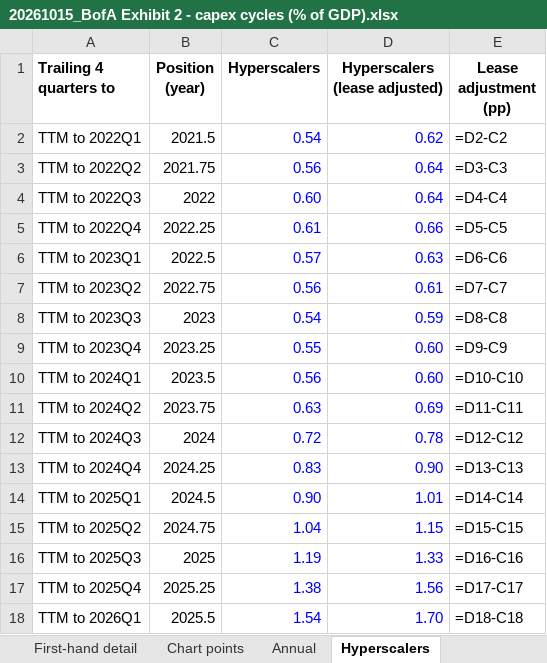
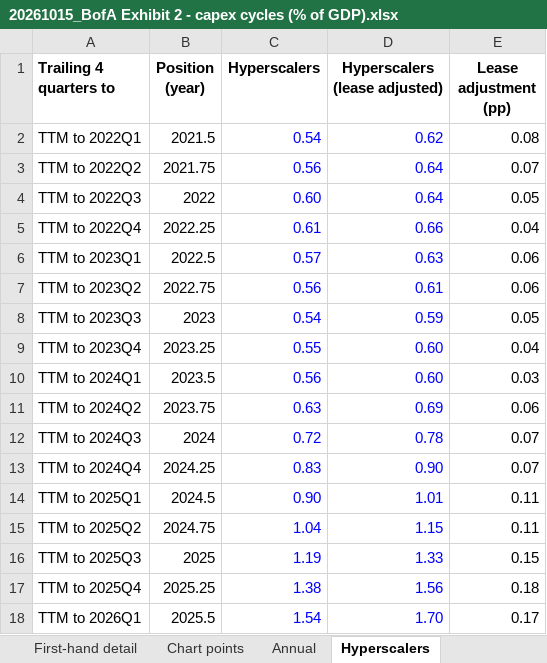
Before and after one commit to Kevin19980730/ai-adoption-monitor, an Excel workbook: bofa-capex-cycles/20261015_BofA Exhibit 2 - capex cycles (% of GDP).xlsx, sheet Hyperscalers, drawn as a sheet; values as stored, in another font and other column widths than the file's, no borders; formulas without a stored value are shown as written; table styles not drawn; the diff names each change by its address in the sheet, - before the commit and + after, or states it on an @@ line.

```diff
--- a/bofa-capex-cycles/20261015_BofA Exhibit 2 - capex cycles (% of GDP).xlsx (sheet Hyperscalers)
+++ b/bofa-capex-cycles/20261015_BofA Exhibit 2 - capex cycles (% of GDP).xlsx (sheet Hyperscalers)
-E2 (Lease adjustment (pp)): =D2-C2
+E2 (Lease adjustment (pp)): 0.08
-E3 (Lease adjustment (pp)): =D3-C3
+E3 (Lease adjustment (pp)): 0.07
-E4 (Lease adjustment (pp)): =D4-C4
+E4 (Lease adjustment (pp)): 0.05
-E5 (Lease adjustment (pp)): =D5-C5
+E5 (Lease adjustment (pp)): 0.04
-E6 (Lease adjustment (pp)): =D6-C6
+E6 (Lease adjustment (pp)): 0.06
-E7 (Lease adjustment (pp)): =D7-C7
+E7 (Lease adjustment (pp)): 0.06
-E8 (Lease adjustment (pp)): =D8-C8
+E8 (Lease adjustment (pp)): 0.05
-E9 (Lease adjustment (pp)): =D9-C9
+E9 (Lease adjustment (pp)): 0.04
-E10 (Lease adjustment (pp)): =D10-C10
+E10 (Lease adjustment (pp)): 0.03
-E11 (Lease adjustment (pp)): =D11-C11
+E11 (Lease adjustment (pp)): 0.06
-E12 (Lease adjustment (pp)): =D12-C12
+E12 (Lease adjustment (pp)): 0.07
-E13 (Lease adjustment (pp)): =D13-C13
+E13 (Lease adjustment (pp)): 0.07
-E14 (Lease adjustment (pp)): =D14-C14
+E14 (Lease adjustment (pp)): 0.11
-E15 (Lease adjustment (pp)): =D15-C15
+E15 (Lease adjustment (pp)): 0.11
-E16 (Lease adjustment (pp)): =D16-C16
+E16 (Lease adjustment (pp)): 0.15
-E17 (Lease adjustment (pp)): =D17-C17
+E17 (Lease adjustment (pp)): 0.18
-E18 (Lease adjustment (pp)): =D18-C18
+E18 (Lease adjustment (pp)): 0.17
```
Also changed, not shown: sheet First-hand detail, sheet Chart points (first-hand), sheet Chart points, sheet Hyperscalers first-hand, sheet Summary (first-hand), sheet Annual (first-hand), 2 more sheets, hidden cells, charts or pictures.
